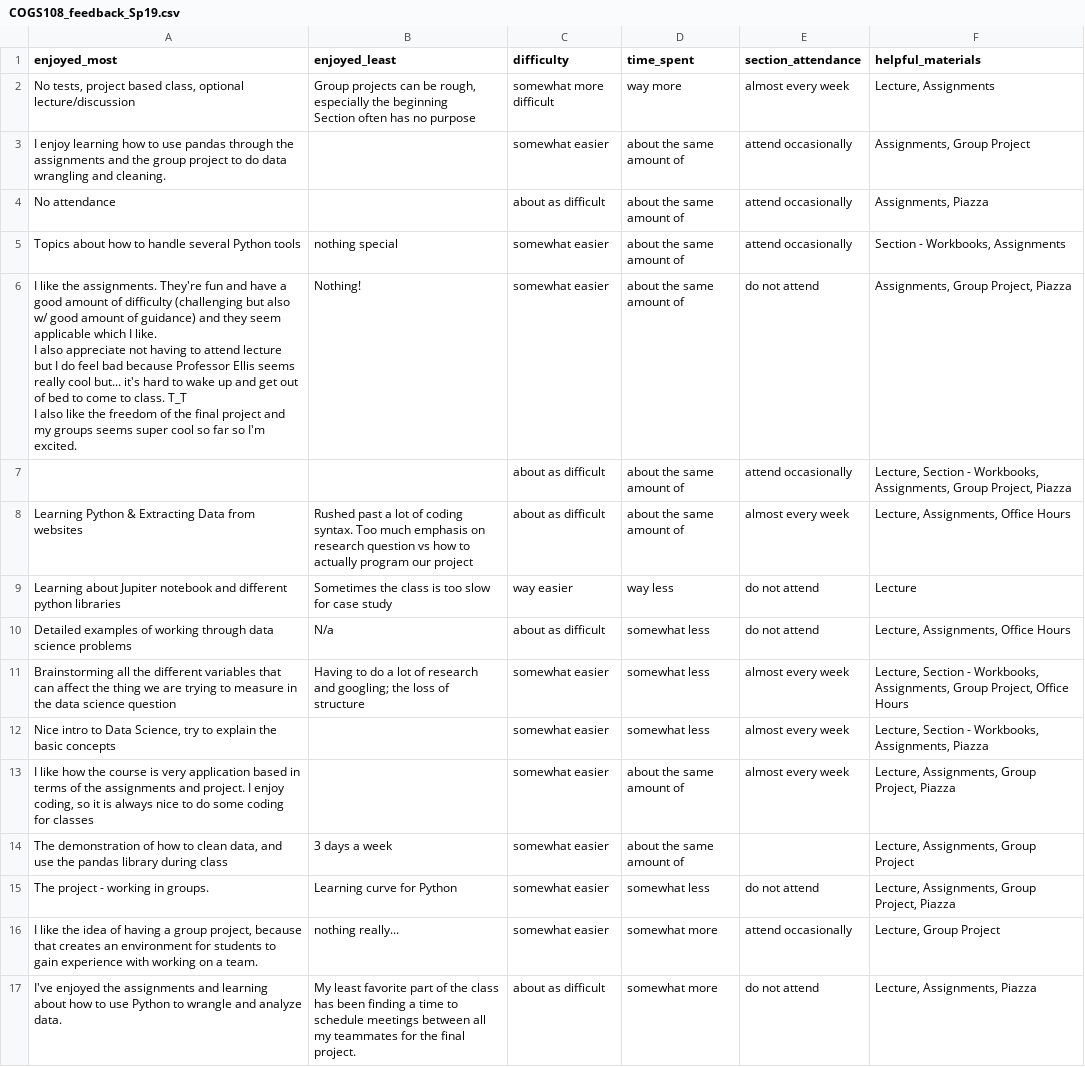
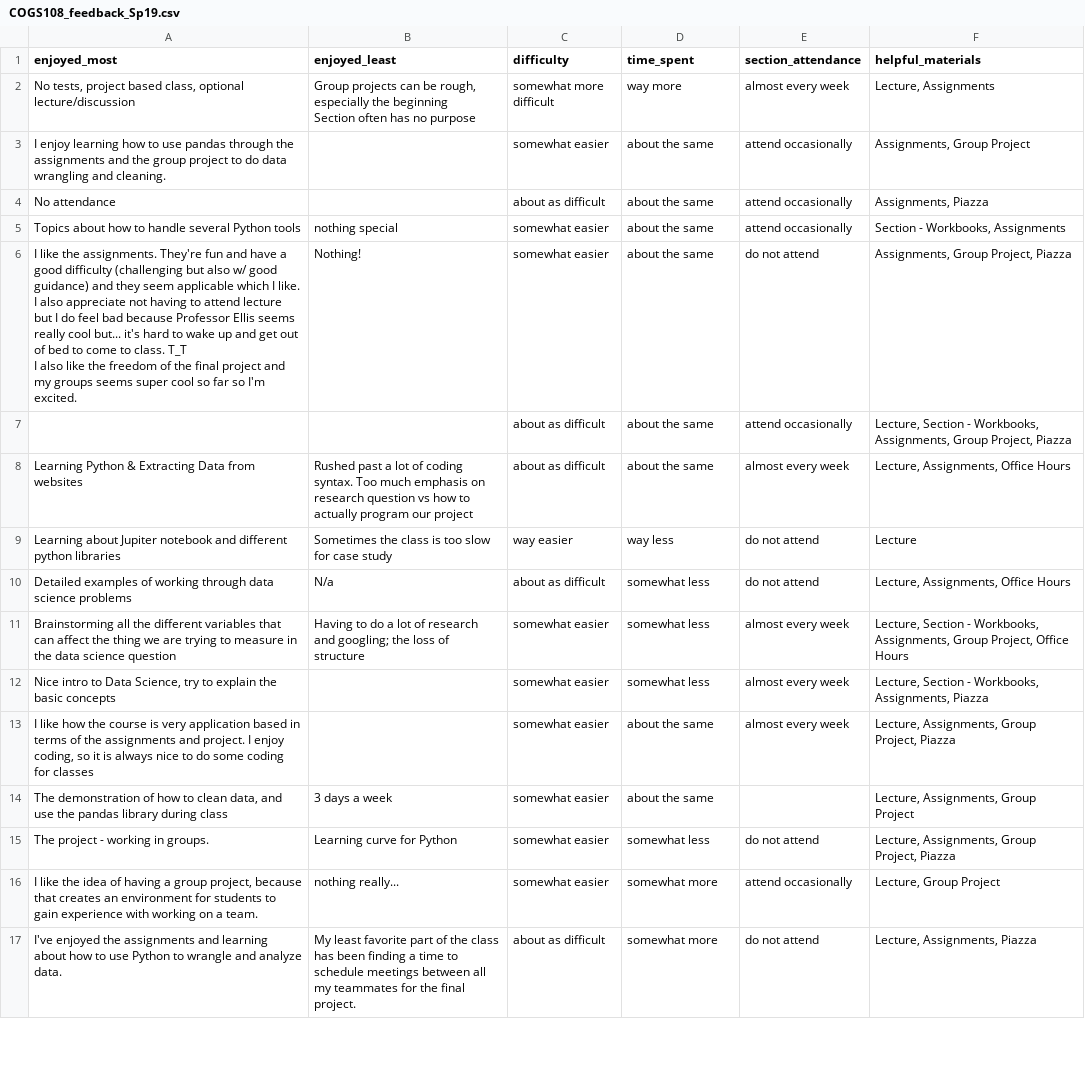
Before and after one commit to ShanEllis/datasets, a CSV file: COGS108_feedback_Sp19.csv, drawn as a sheet; only a part is shown; the diff covers the shown part only.

Commit message:
cleanup

```diff
--- a/COGS108_feedback_Sp19.csv
+++ b/COGS108_feedback_Sp19.csv
@@ -3,10 +3,10 @@ enjoyed_most,enjoyed_least,difficulty,time_spent,section_attendance,helpful_mate
 Section often has no purpose",somewhat more difficult,way more,almost every week,"Lecture, Assignments"
-I enjoy learning how to use pandas through the assignments and the group project to do data wrangling and cleaning.,,somewhat easier,about the same amount of ,attend occasionally,"Assignments, Group Project"
-No attendance,,about as difficult,about the same amount of ,attend occasionally,"Assignments, Piazza"
-Topics about how to handle several Python tools,nothing special ,somewhat easier,about the same amount of ,attend occasionally,"Section - Workbooks, Assignments"
-"I like the assignments. They're fun and have a good amount of difficulty (challenging but also w/ good amount of guidance) and they seem applicable which I like.
-I also appreciate not having to attend lecture but I do feel bad because Professor Ellis seems really cool but... it's hard to wake up and get out of bed to come to class. T_T
-I also like the freedom of the final project and my groups seems super cool so far so I'm excited. ",Nothing!,somewhat easier,about the same amount of ,do not attend,"Assignments, Group Project, Piazza"
-,,about as difficult,about the same amount of ,attend occasionally,"Lecture, Section - Workbooks, Assignments, Group Project, Piazza"
-Learning Python & Extracting Data from websites,Rushed past a lot of coding syntax. Too much emphasis on research question vs how to actually program our project,about as difficult,about the same amount of ,almost every week,"Lecture, Assignments, Office Hours"
+I enjoy learning how to use pandas through the assignments and the group project to do data wrangling and cleaning.,,somewhat easier,about the same  ,attend occasionally,"Assignments, Group Project"
+No attendance,,about as difficult,about the same  ,attend occasionally,"Assignments, Piazza"
+Topics about how to handle several Python tools,nothing special ,somewhat easier,about the same  ,attend occasionally,"Section - Workbooks, Assignments"
+"I like the assignments. They're fun and have a good  difficulty (challenging but also w/ good  guidance) and they seem applicable which I like.
+I also appreciate not having to attend lecture but I do feel bad because Professor Ellis seems really cool but... it's hard to wake up and get out of bed to come to class. T_T
+I also like the freedom of the final project and my groups seems super cool so far so I'm excited. ",Nothing!,somewhat easier,about the same  ,do not attend,"Assignments, Group Project, Piazza"
+,,about as difficult,about the same  ,attend occasionally,"Lecture, Section - Workbooks, Assignments, Group Project, Piazza"
+Learning Python & Extracting Data from websites,Rushed past a lot of coding syntax. Too much emphasis on research question vs how to actually program our project,about as difficult,about the same  ,almost every week,"Lecture, Assignments, Office Hours"
 Learning about Jupiter notebook and different python libraries ,Sometimes the class is too slow for case study,way easier,way less,do not attend,Lecture
@@ -15,4 +15,4 @@ Brainstorming all the different variables that can affect the thing we are tryin
 "Nice intro to Data Science, try to explain the basic concepts",,somewhat easier,somewhat less ,almost every week,"Lecture, Section - Workbooks, Assignments, Piazza"
-"I like how the course is very application based in terms of the assignments and project. I enjoy coding, so it is always nice to do some coding for classes",,somewhat easier,about the same amount of ,almost every week,"Lecture, Assignments, Group Project, Piazza"
-"The demonstration of how to clean data, and use the pandas library during class",3 days a week ,somewhat easier,about the same amount of ,,"Lecture, Assignments, Group Project"
+"I like how the course is very application based in terms of the assignments and project. I enjoy coding, so it is always nice to do some coding for classes",,somewhat easier,about the same  ,almost every week,"Lecture, Assignments, Group Project, Piazza"
+"The demonstration of how to clean data, and use the pandas library during class",3 days a week ,somewhat easier,about the same  ,,"Lecture, Assignments, Group Project"
 The project - working in groups.,Learning curve for Python ,somewhat easier,somewhat less ,do not attend,"Lecture, Assignments, Group Project, Piazza"
```
Also changed, not shown: 160 edited cells elsewhere in this file.
